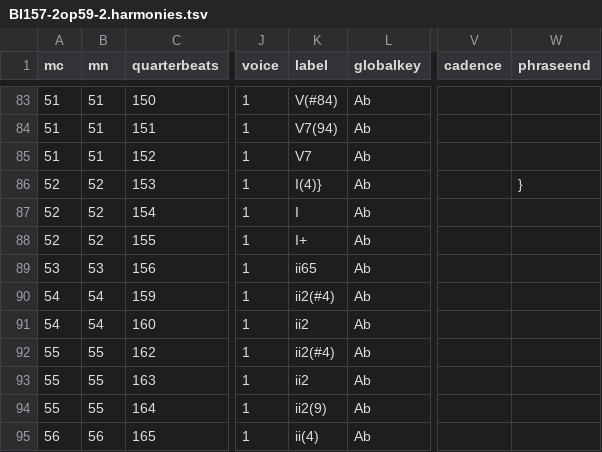
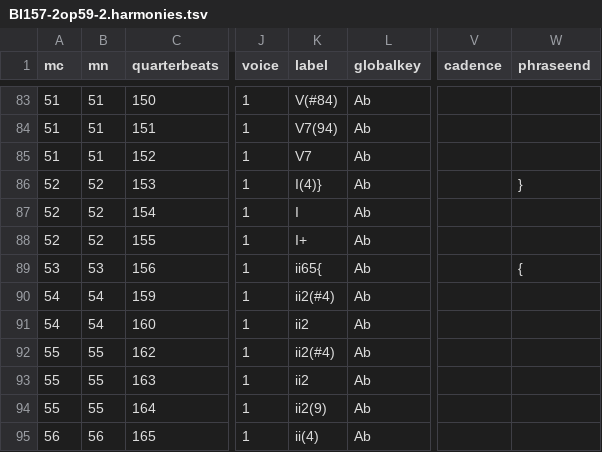
Before and after one commit to DCMLab/chopin_mazurkas, a TSV file: harmonies/BI157-2op59-2.harmonies.tsv, drawn as a sheet; only a part is shown, gaps mark what is left out; the diff names each change by its address in the sheet, - before the commit and + after, or states it on an @@ line.

```diff
--- a/harmonies/BI157-2op59-2.harmonies.tsv
+++ b/harmonies/BI157-2op59-2.harmonies.tsv
-K89 (label): ii65
+K89 (label): ii65{
-W89 (phraseend): (empty)
+W89 (phraseend): {
```
Also changed, not shown: metadata.tsv, reviewed/BI157-2op59-2_reviewed.tsv, 7 other files.
